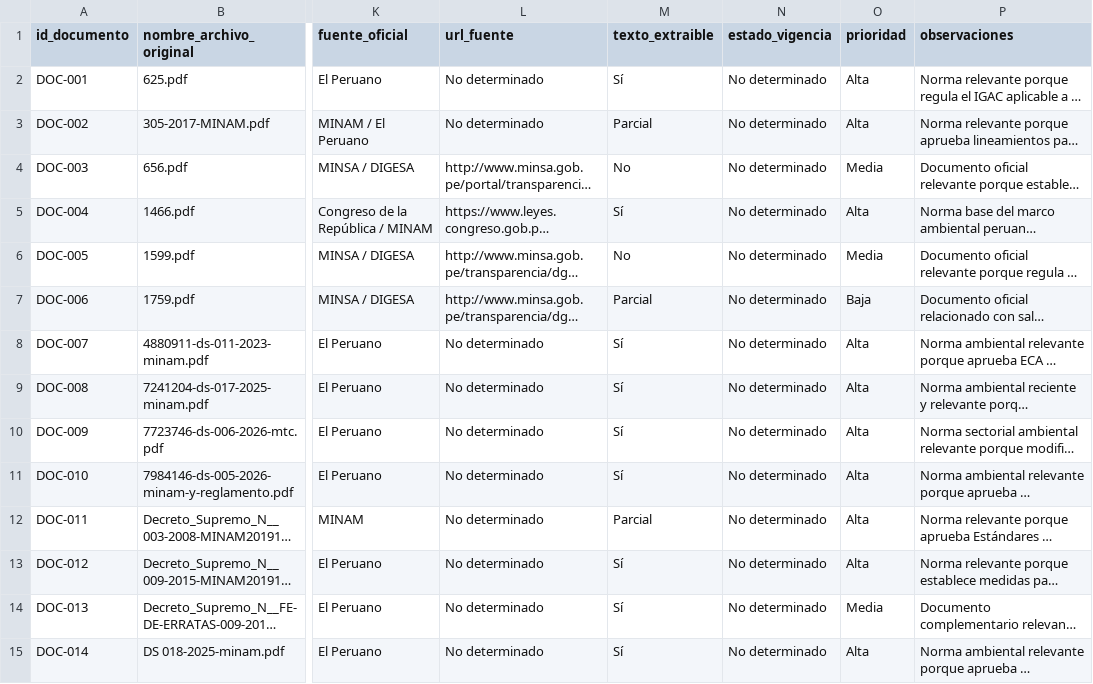
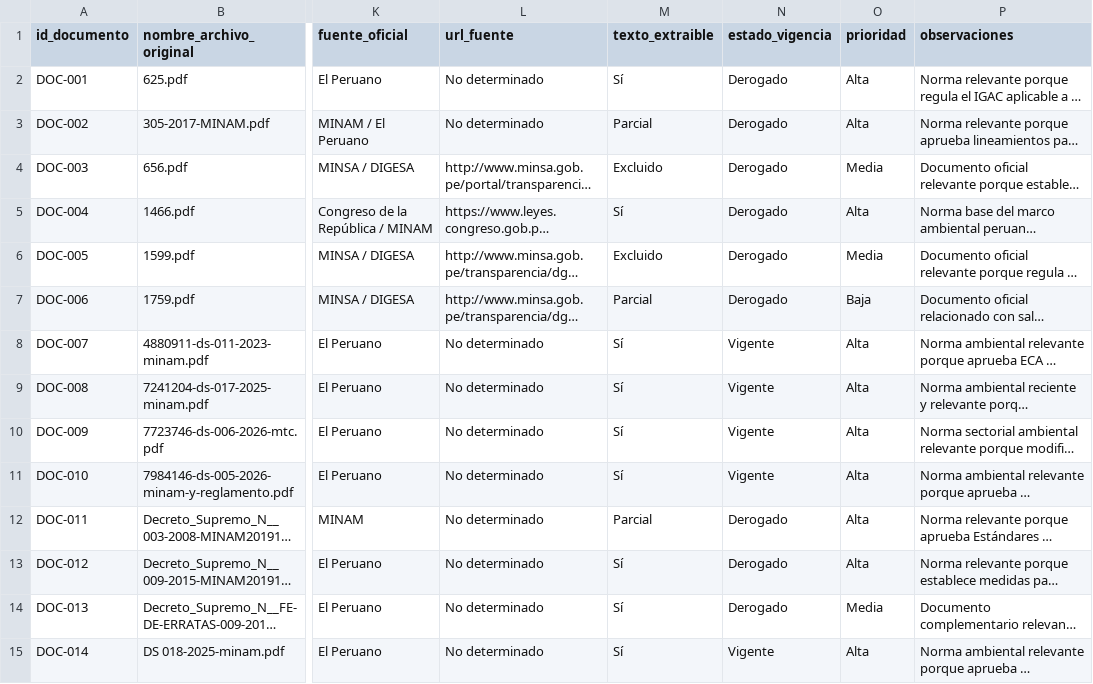
Before and after one commit to YoelLeon/RAG-normativa-ambiental-peruana, a CSV file: data/metadata/corpus_normativo_ambiental.csv, drawn as a sheet; only a part is shown, gaps mark what is left out; long unchanged cells end in …; the diff covers the shown part only; the diff names each change by its address in the sheet, - before the commit and + after, or states it on an @@ line.

Commit message:
corpus modificado con columnas adecuadas para el funcionamiento dle sistemas

```diff
--- a/data/metadata/corpus_normativo_ambiental.csv
+++ b/data/metadata/corpus_normativo_ambiental.csv
-N2:N7 (estado_vigencia): No determinado
+N2:N7 (estado_vigencia): Derogado
-M4 (texto_extraible): No
+M4 (texto_extraible): Excluido
-M6 (texto_extraible): No
+M6 (texto_extraible): Excluido
-N8:N11 (estado_vigencia): No determinado
+N8:N11 (estado_vigencia): Vigente
-N12:N14 (estado_vigencia): No determinado
+N12:N14 (estado_vigencia): Derogado
-N15 (estado_vigencia): No determinado
+N15 (estado_vigencia): Vigente
```
Also changed, not shown: 16 edited cells elsewhere in this file.
